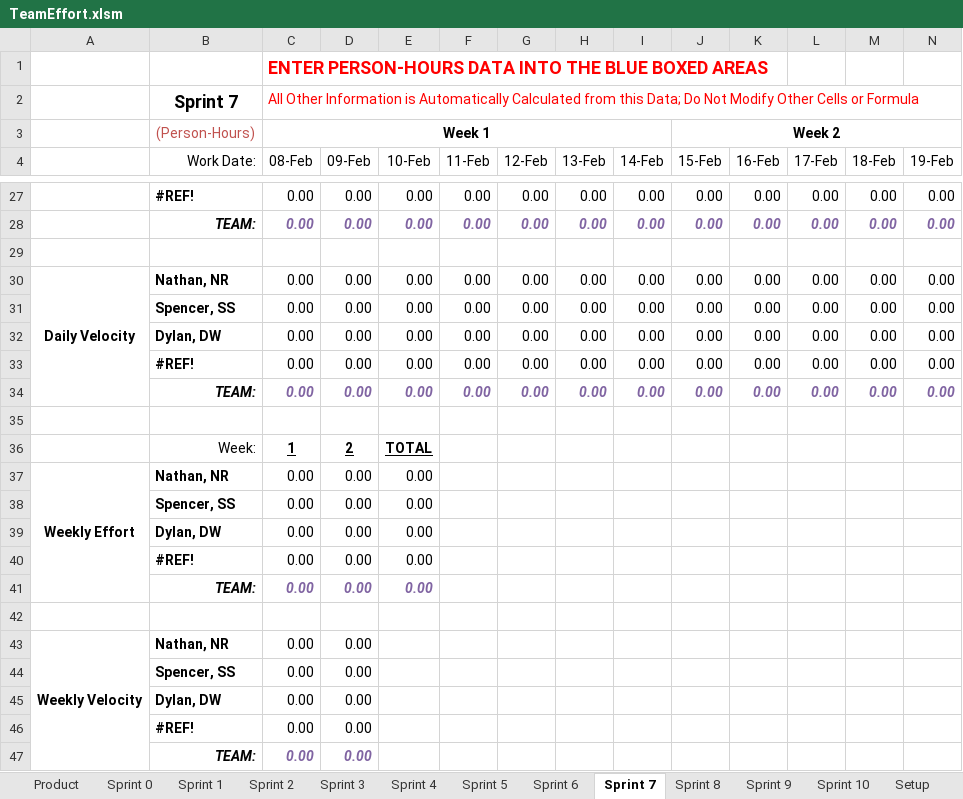
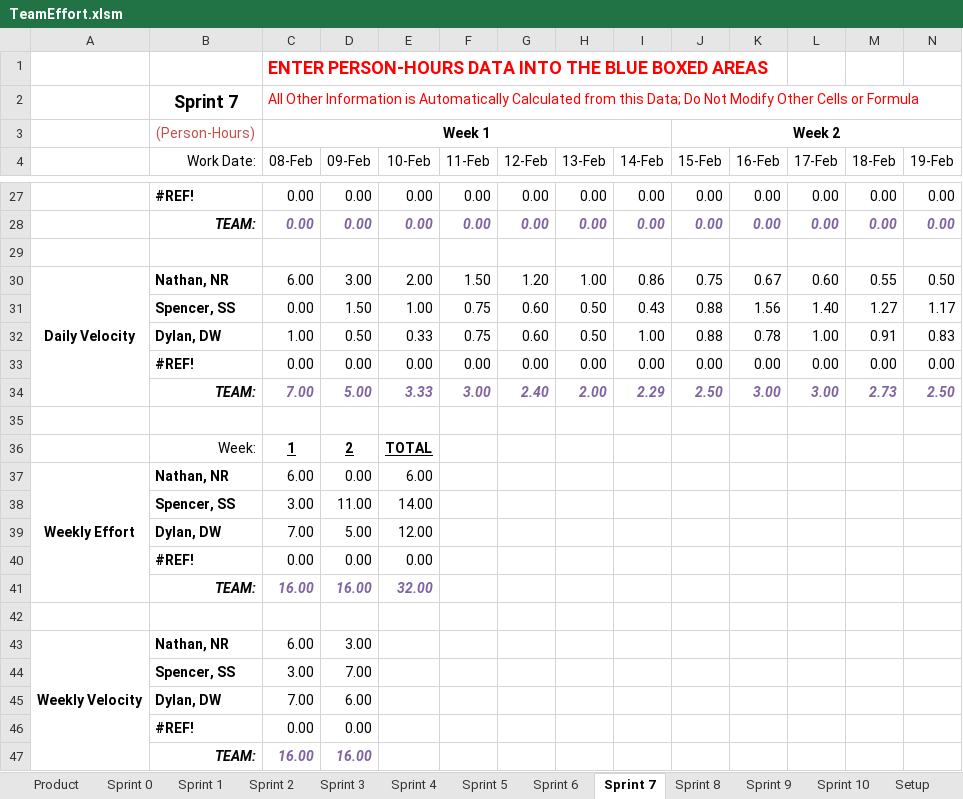
Before and after one commit to spesmit/hotspotter, an Excel workbook: Management/TeamEffort.xlsm, sheet Sprint 7, drawn as a sheet; only a part is shown, gaps mark what is left out; values as stored, in another font and other column widths than the file's, no borders; charts and pictures not drawn; removed rows and columns are numbered as before the commit, all else as after; rows hold the shown columns only; the diff covers the shown part only; the diff names each change by its address in the sheet, - before the commit and + after, or states it on an @@ line.

```diff
--- a/Management/TeamEffort.xlsm (sheet Sprint 7)
+++ b/Management/TeamEffort.xlsm (sheet Sprint 7)
-row 30: Daily Velocity | Nathan, NR | 0.00 | 0.00 | 0.00 | 0.00 | 0.00 | 0.00 | 0.00 | 0.00 | 0.00 | 0.00 | 0.00 | 0.00
-row 31:  | Spencer, SS | 0.00 | 0.00 | 0.00 | 0.00 | 0.00 | 0.00 | 0.00 | 0.00 | 0.00 | 0.00 | 0.00 | 0.00
-row 32:  | Dylan, DW | 0.00 | 0.00 | 0.00 | 0.00 | 0.00 | 0.00 | 0.00 | 0.00 | 0.00 | 0.00 | 0.00 | 0.00
+row 30: Daily Velocity | Nathan, NR | 6.00 | 3.00 | 2.00 | 1.50 | 1.20 | 1.00 | 0.86 | 0.75 | 0.67 | 0.60 | 0.55 | 0.50
+row 31:  | Spencer, SS | 0.00 | 1.50 | 1.00 | 0.75 | 0.60 | 0.50 | 0.43 | 0.88 | 1.56 | 1.40 | 1.27 | 1.17
+row 32:  | Dylan, DW | 1.00 | 0.50 | 0.33 | 0.75 | 0.60 | 0.50 | 1.00 | 0.88 | 0.78 | 1.00 | 0.91 | 0.83
-row 34:  | TEAM: | 0.00 | 0.00 | 0.00 | 0.00 | 0.00 | 0.00 | 0.00 | 0.00 | 0.00 | 0.00 | 0.00 | 0.00
+row 34:  | TEAM: | 7.00 | 5.00 | 3.33 | 3.00 | 2.40 | 2.00 | 2.29 | 2.50 | 3.00 | 3.00 | 2.73 | 2.50
-C37 (08-Feb): 0.00
+C37 (08-Feb): 6.00
-E37 (10-Feb): 0.00
+E37 (10-Feb): 6.00
-row 38:  | Spencer, SS | 0.00 | 0.00 | 0.00
-row 39:  | Dylan, DW | 0.00 | 0.00 | 0.00
+row 38:  | Spencer, SS | 3.00 | 11.00 | 14.00
+row 39:  | Dylan, DW | 7.00 | 5.00 | 12.00
-row 41:  | TEAM: | 0.00 | 0.00 | 0.00
+row 41:  | TEAM: | 16.00 | 16.00 | 32.00
-C43 (08-Feb): 0.00
+C43 (08-Feb): 6.00
-D43 (09-Feb): 0.00
+D43 (09-Feb): 3.00
-row 44:  | Spencer, SS | 0.00 | 0.00
-row 45:  | Dylan, DW | 0.00 | 0.00
+row 44:  | Spencer, SS | 3.00 | 7.00
+row 45:  | Dylan, DW | 7.00 | 6.00
-row 47:  | TEAM: | 0.00 | 0.00
+row 47:  | TEAM: | 16.00 | 16.00
```
Also changed, not shown: 5 added rows, 5 removed rows and 9 edited cells elsewhere in this sheet, sheet Product, charts or pictures, 2 other files.
